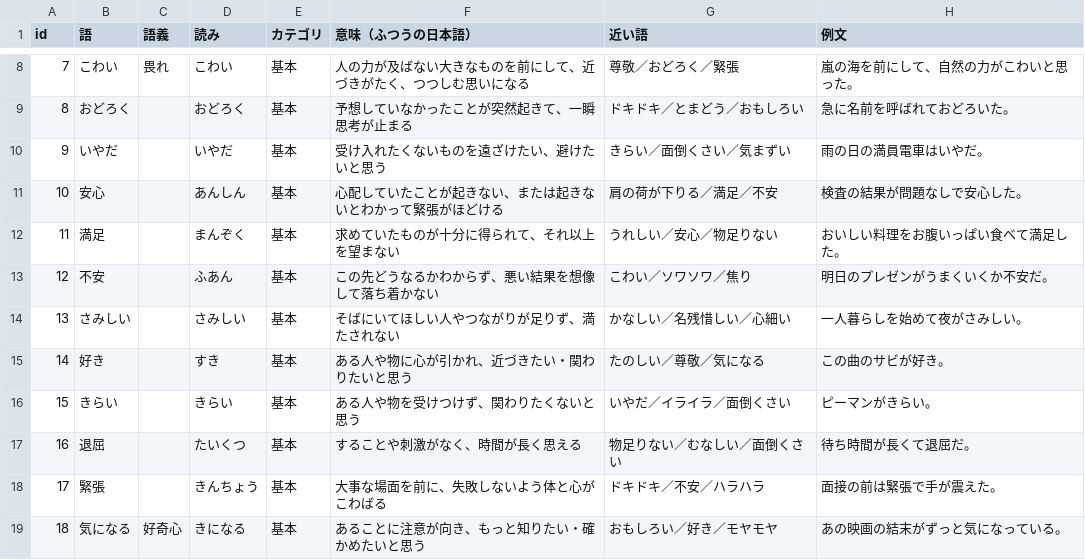
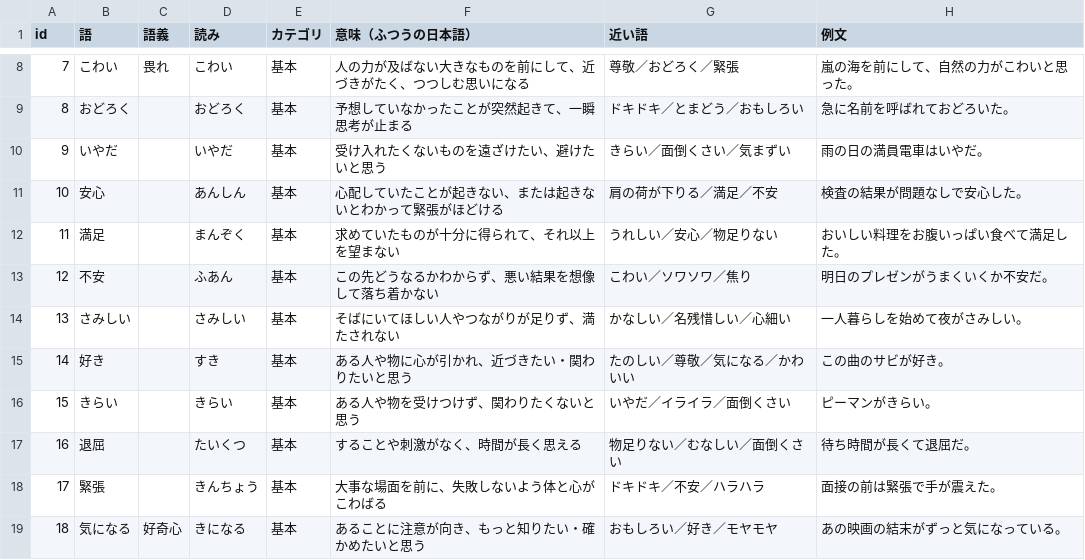
Before and after one commit to hirominemoto/-translation, a CSV file: data/emotion-words.csv, drawn as a sheet; only a part is shown, gaps mark what is left out; the diff covers the shown part only.

```diff
--- a/data/emotion-words.csv
+++ b/data/emotion-words.csv
@@ -14,3 +14,3 @@ id,語,語義,読み,カテゴリ,意味（ふつうの日本語）,近い語,
 13,さみしい,,さみしい,基本,そばにいてほしい人やつながりが足りず、満たされない,かなしい／名残惜しい／心細い,一人暮らしを始めて夜がさみしい。
-14,好き,,すき,基本,ある人や物に心が引かれ、近づきたい・関わりたいと思う,たのしい／尊敬／気になる,この曲のサビが好き。
+14,好き,,すき,基本,ある人や物に心が引かれ、近づきたい・関わりたいと思う,たのしい／尊敬／気になる／かわいい,この曲のサビが好き。
 15,きらい,,きらい,基本,ある人や物を受けつけず、関わりたくないと思う,いやだ／イライラ／面倒くさい,ピーマンがきらい。
```
Also changed, not shown: 10 added rows and 3 edited cells elsewhere in this file, 6 other files.
